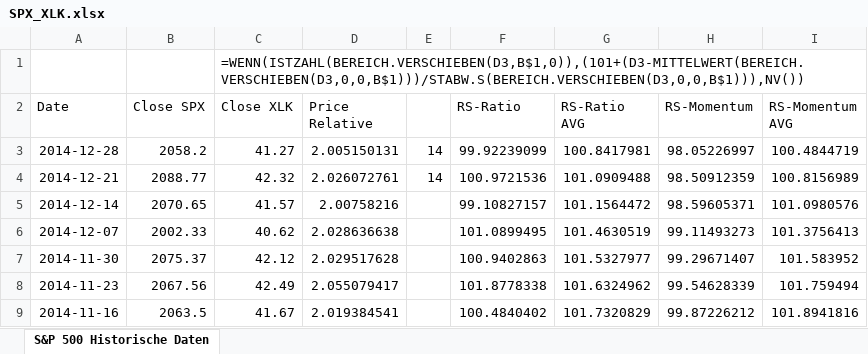
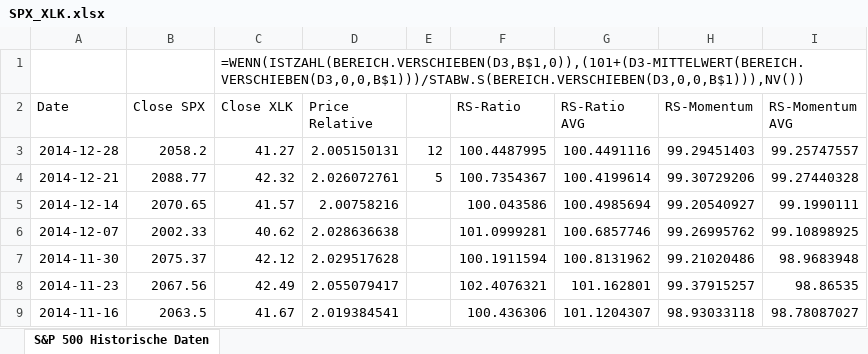
Before and after one commit to schuler-ph/RelativeRotationGraphs, an Excel workbook: data/SPX_XLK.xlsx, sheet S&P 500 Historische Daten, drawn as a sheet; only a part is shown; values as stored, in another font and other column widths than the file's, no borders; charts and pictures not drawn; the diff covers the shown part only; the diff names each change by its address in the sheet, - before the commit and + after, or states it on an @@ line.

Commit message:
processing data

```diff
--- a/data/SPX_XLK.xlsx (sheet S&P 500 Historische Daten)
+++ b/data/SPX_XLK.xlsx (sheet S&P 500 Historische Daten)
-E3: 14
+E3: 12
-F3 (RS-Ratio): 99.92239099
+F3 (RS-Ratio): 100.4487995
-G3 (RS-Ratio AVG): 100.8417981
+G3 (RS-Ratio AVG): 100.4491116
-H3 (RS-Momentum): 98.05226997
+H3 (RS-Momentum): 99.29451403
-I3 (RS-Momentum AVG): 100.4844719
+I3 (RS-Momentum AVG): 99.25747557
-E4: 14
+E4: 5
-F4 (RS-Ratio): 100.9721536
+F4 (RS-Ratio): 100.7354367
-G4 (RS-Ratio AVG): 101.0909488
+G4 (RS-Ratio AVG): 100.4199614
-H4 (RS-Momentum): 98.50912359
+H4 (RS-Momentum): 99.30729206
-I4 (RS-Momentum AVG): 100.8156989
+I4 (RS-Momentum AVG): 99.27440328
-F5 (RS-Ratio): 99.10827157
+F5 (RS-Ratio): 100.043586
-G5 (RS-Ratio AVG): 101.1564472
+G5 (RS-Ratio AVG): 100.4985694
-H5 (RS-Momentum): 98.59605371
+H5 (RS-Momentum): 99.20540927
-I5 (RS-Momentum AVG): 101.0980576
+I5 (RS-Momentum AVG): 99.1990111
-F6 (RS-Ratio): 101.0899495
+F6 (RS-Ratio): 101.0999281
-G6 (RS-Ratio AVG): 101.4630519
+G6 (RS-Ratio AVG): 100.6857746
-H6 (RS-Momentum): 99.11493273
+H6 (RS-Momentum): 99.26995762
-I6 (RS-Momentum AVG): 101.3756413
+I6 (RS-Momentum AVG): 99.10898925
-F7 (RS-Ratio): 100.9402863
+F7 (RS-Ratio): 100.1911594
-G7 (RS-Ratio AVG): 101.5327977
+G7 (RS-Ratio AVG): 100.8131962
-H7 (RS-Momentum): 99.29671407
+H7 (RS-Momentum): 99.21020486
-I7 (RS-Momentum AVG): 101.583952
+I7 (RS-Momentum AVG): 98.9683948
-F8 (RS-Ratio): 101.8778338
+F8 (RS-Ratio): 102.4076321
-G8 (RS-Ratio AVG): 101.6324962
+G8 (RS-Ratio AVG): 101.162801
-H8 (RS-Momentum): 99.54628339
+H8 (RS-Momentum): 99.37915257
-I8 (RS-Momentum AVG): 101.759494
+I8 (RS-Momentum AVG): 98.86535
-F9 (RS-Ratio): 100.4840402
+F9 (RS-Ratio): 100.436306
-G9 (RS-Ratio AVG): 101.7320829
+G9 (RS-Ratio AVG): 101.1204307
-H9 (RS-Momentum): 99.87226212
+H9 (RS-Momentum): 98.93033118
-I9 (RS-Momentum AVG): 101.8941816
+I9 (RS-Momentum AVG): 98.78087027
```
Also changed, not shown: 501 edited cells and cell formats elsewhere in this sheet, formulas that keep their value, charts or pictures, 12 other files.
